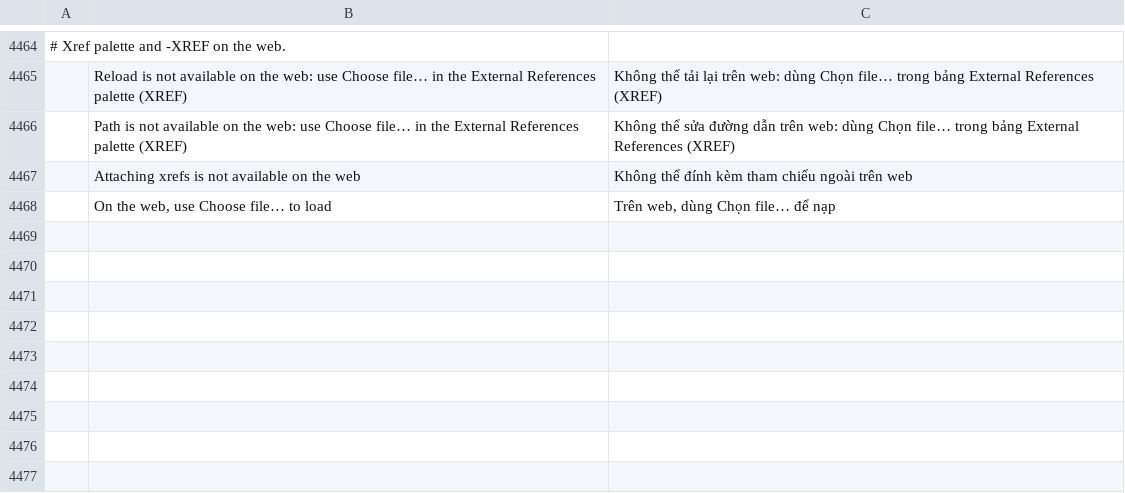
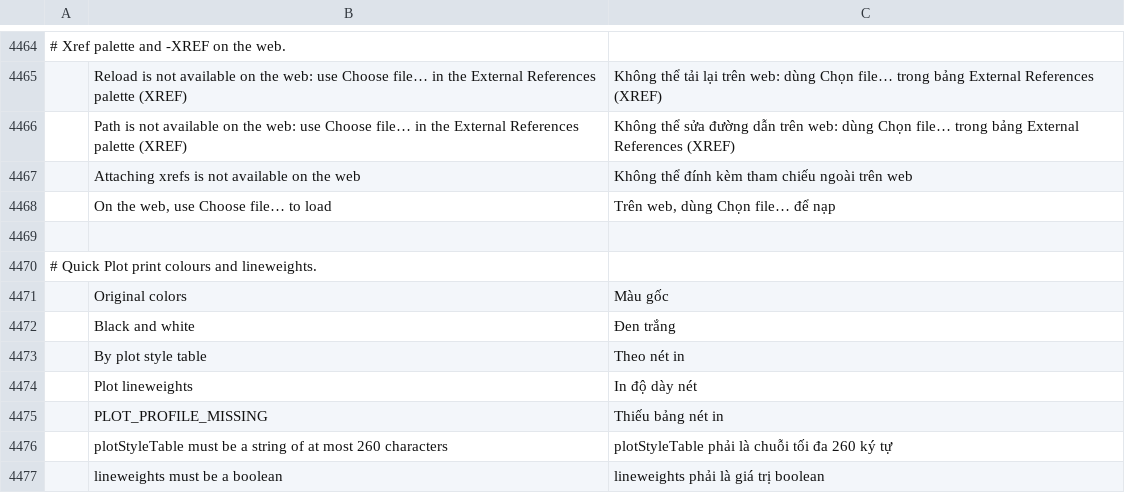
Before and after one commit to tuananhfr/cadcraft, a TSV file: crates/ui-egui/src/i18n/vi.tsv, drawn as a sheet; only a part is shown, gaps mark what is left out; the diff names each change by its address in the sheet, - before the commit and + after, or states it on an @@ line.

Commit message:
Quick Plot: plot style modes and lineweights for published sheets
ubplot.publish, KCS publishing and background jobs now plot with a plot
style table and the lineweight setting (plotStyleTable, lineweights),
defaulting to the print profile and refused when the profile locks them.
Jobs keep both in their definition and resume/folder runs render with
PdfSheetRenderer::for_job. An unknown table blocks the plan with
PLOT_PROFILE_MISSING. Quick Plot offers original colours, black and
white, or a chosen table, plus plot lineweights.

```diff
--- a/crates/ui-egui/src/i18n/vi.tsv
+++ b/crates/ui-egui/src/i18n/vi.tsv
+row 4469: (empty)
+row 4470: # Quick Plot print colours and lineweights.
+row 4471:  | Original colors | Màu gốc
+row 4472:  | Black and white | Đen trắng
+row 4473:  | By plot style table | Theo nét in
+row 4474:  | Plot lineweights | In độ dày nét
+row 4475:  | PLOT_PROFILE_MISSING | Thiếu bảng nét in
+row 4476:  | plotStyleTable must be a string of at most 260 characters | plotStyleTable phải là chuỗi tối đa 260 ký tự
+row 4477:  | lineweights must be a boolean | lineweights phải là giá trị boolean
```
Also changed, not shown: crates/ui-egui/src/i18n/uk.tsv, 22 other files.
